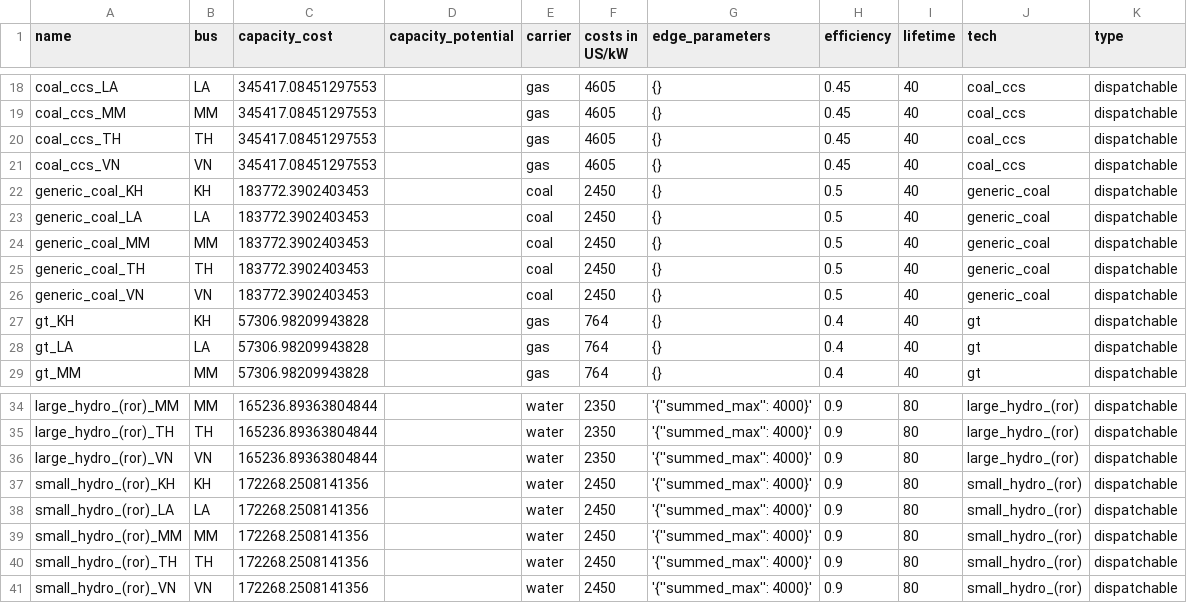
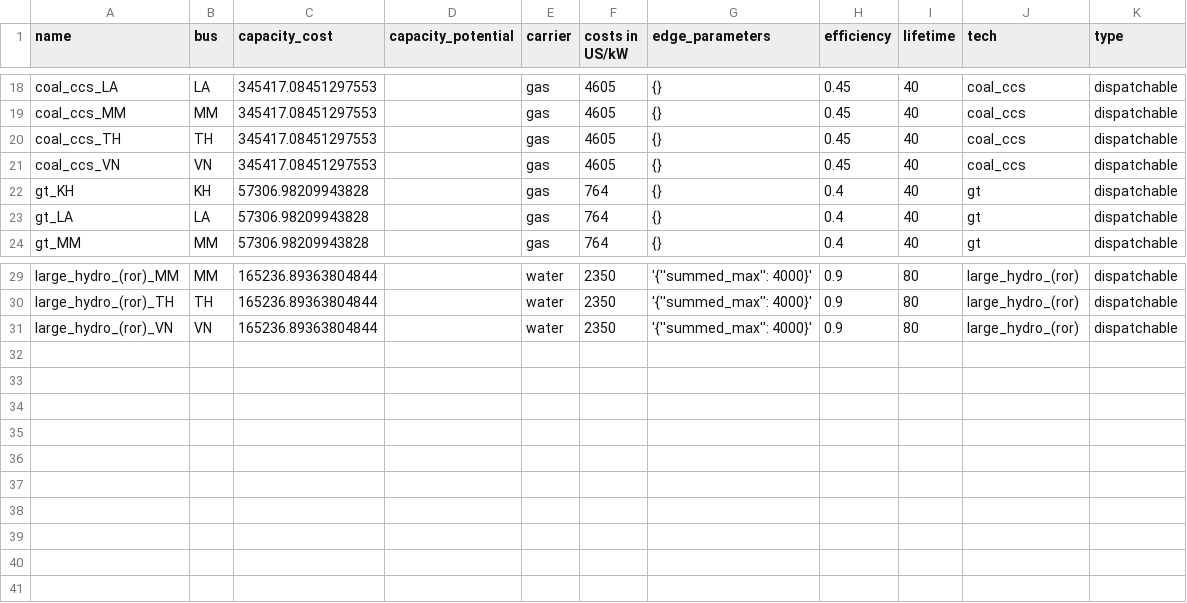
Before and after one commit to ZNES-datapackages/100-sea-2050, a CSV file: data/elements/dispatchable.csv, drawn as a sheet; only a part is shown, gaps mark what is left out; the diff names each change by its address in the sheet, - before the commit and + after, or states it on an @@ line.

```diff
--- a/data/elements/dispatchable.csv
+++ b/data/elements/dispatchable.csv
-row 22: generic_coal_KH | KH | 183772.3902403453 |  | coal | 2450 | {} | 0.5 | 40 | generic_coal | dispatchable
-row 23: generic_coal_LA | LA | 183772.3902403453 |  | coal | 2450 | {} | 0.5 | 40 | generic_coal | dispatchable
-row 24: generic_coal_MM | MM | 183772.3902403453 |  | coal | 2450 | {} | 0.5 | 40 | generic_coal | dispatchable
-row 25: generic_coal_TH | TH | 183772.3902403453 |  | coal | 2450 | {} | 0.5 | 40 | generic_coal | dispatchable
-row 26: generic_coal_VN | VN | 183772.3902403453 |  | coal | 2450 | {} | 0.5 | 40 | generic_coal | dispatchable
-row 37: small_hydro_(ror)_KH | KH | 172268.2508141356 |  | water | 2450 | '{''summed_max'': 4000}' | 0.9 | 80 | small_hydro_(ror) | dispatchable
-row 38: small_hydro_(ror)_LA | LA | 172268.2508141356 |  | water | 2450 | '{''summed_max'': 4000}' | 0.9 | 80 | small_hydro_(ror) | dispatchable
-row 39: small_hydro_(ror)_MM | MM | 172268.2508141356 |  | water | 2450 | '{''summed_max'': 4000}' | 0.9 | 80 | small_hydro_(ror) | dispatchable
-row 40: small_hydro_(ror)_TH | TH | 172268.2508141356 |  | water | 2450 | '{''summed_max'': 4000}' | 0.9 | 80 | small_hydro_(ror) | dispatchable
-row 41: small_hydro_(ror)_VN | VN | 172268.2508141356 |  | water | 2450 | '{''summed_max'': 4000}' | 0.9 | 80 | small_hydro_(ror) | dispatchable
```
Also changed, not shown: archive/techno-economic-assumptions.csv, data/elements/storage.csv, 2 other files.
